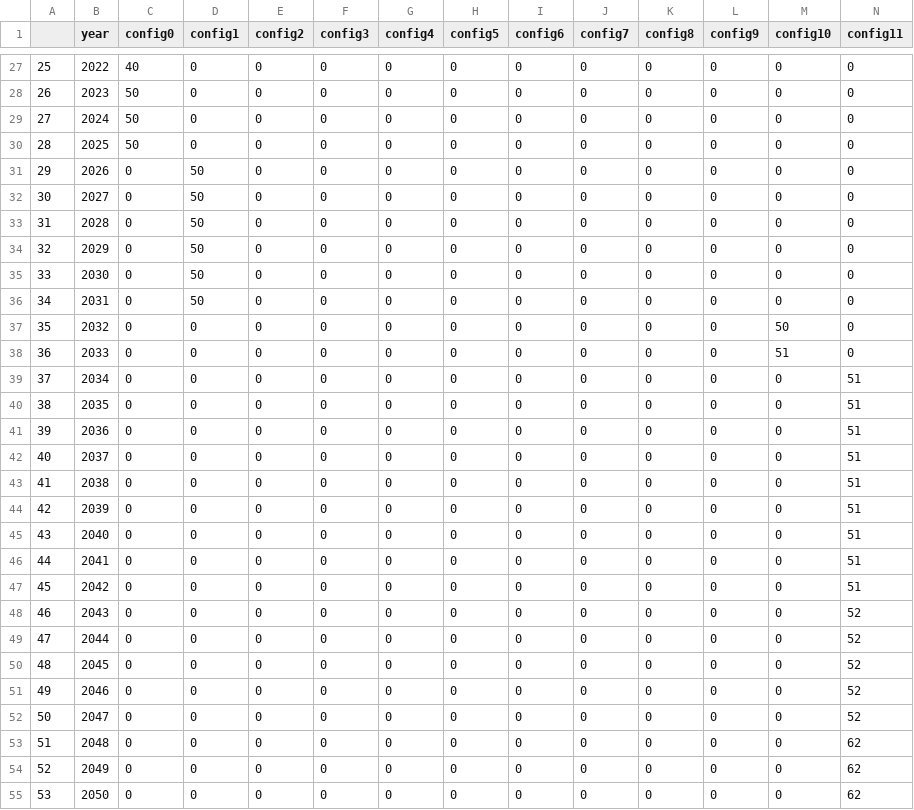
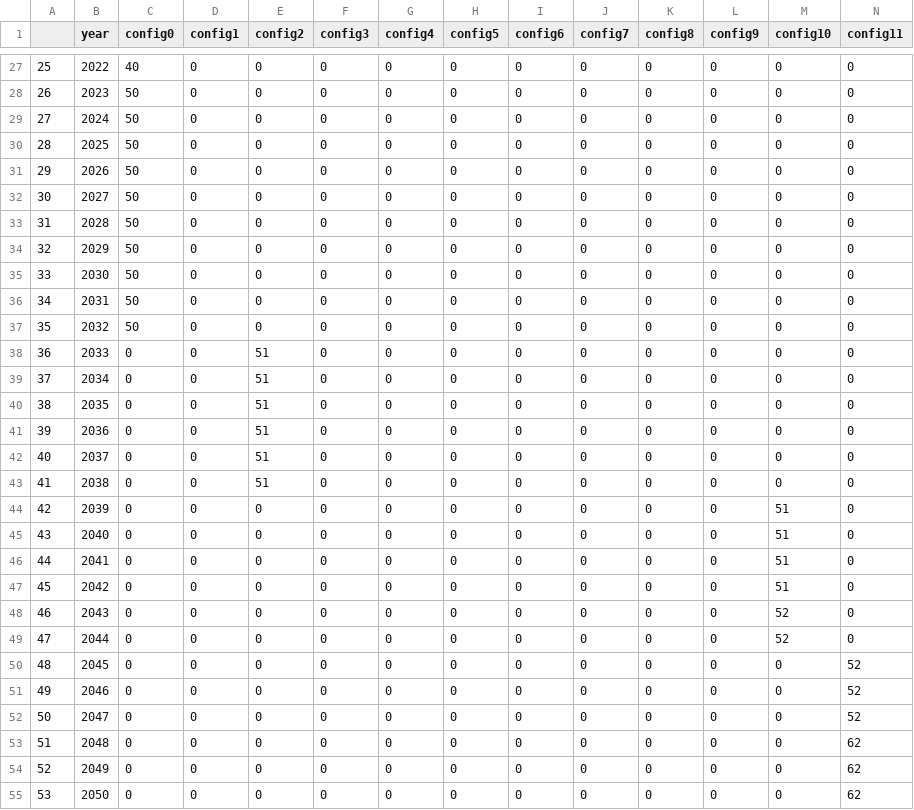
Before and after one commit to tnakash/autoship_trans_sim, a CSV file: csv/fleettest_0503.csv, drawn as a sheet; only a part is shown, gaps mark what is left out.

```diff
--- a/csv/fleettest_0503.csv
+++ b/csv/fleettest_0503.csv
@@ -30,21 +30,21 @@
 28,2025,50,0,0,0,0,0,0,0,0,0,0,0
-29,2026,0,50,0,0,0,0,0,0,0,0,0,0
-30,2027,0,50,0,0,0,0,0,0,0,0,0,0
-31,2028,0,50,0,0,0,0,0,0,0,0,0,0
-32,2029,0,50,0,0,0,0,0,0,0,0,0,0
-33,2030,0,50,0,0,0,0,0,0,0,0,0,0
-34,2031,0,50,0,0,0,0,0,0,0,0,0,0
-35,2032,0,0,0,0,0,0,0,0,0,0,50,0
-36,2033,0,0,0,0,0,0,0,0,0,0,51,0
-37,2034,0,0,0,0,0,0,0,0,0,0,0,51
-38,2035,0,0,0,0,0,0,0,0,0,0,0,51
-39,2036,0,0,0,0,0,0,0,0,0,0,0,51
-40,2037,0,0,0,0,0,0,0,0,0,0,0,51
-41,2038,0,0,0,0,0,0,0,0,0,0,0,51
-42,2039,0,0,0,0,0,0,0,0,0,0,0,51
-43,2040,0,0,0,0,0,0,0,0,0,0,0,51
-44,2041,0,0,0,0,0,0,0,0,0,0,0,51
-45,2042,0,0,0,0,0,0,0,0,0,0,0,51
-46,2043,0,0,0,0,0,0,0,0,0,0,0,52
-47,2044,0,0,0,0,0,0,0,0,0,0,0,52
+29,2026,50,0,0,0,0,0,0,0,0,0,0,0
+30,2027,50,0,0,0,0,0,0,0,0,0,0,0
+31,2028,50,0,0,0,0,0,0,0,0,0,0,0
+32,2029,50,0,0,0,0,0,0,0,0,0,0,0
+33,2030,50,0,0,0,0,0,0,0,0,0,0,0
+34,2031,50,0,0,0,0,0,0,0,0,0,0,0
+35,2032,50,0,0,0,0,0,0,0,0,0,0,0
+36,2033,0,0,51,0,0,0,0,0,0,0,0,0
+37,2034,0,0,51,0,0,0,0,0,0,0,0,0
+38,2035,0,0,51,0,0,0,0,0,0,0,0,0
+39,2036,0,0,51,0,0,0,0,0,0,0,0,0
+40,2037,0,0,51,0,0,0,0,0,0,0,0,0
+41,2038,0,0,51,0,0,0,0,0,0,0,0,0
+42,2039,0,0,0,0,0,0,0,0,0,0,51,0
+43,2040,0,0,0,0,0,0,0,0,0,0,51,0
+44,2041,0,0,0,0,0,0,0,0,0,0,51,0
+45,2042,0,0,0,0,0,0,0,0,0,0,51,0
+46,2043,0,0,0,0,0,0,0,0,0,0,52,0
+47,2044,0,0,0,0,0,0,0,0,0,0,52,0
 48,2045,0,0,0,0,0,0,0,0,0,0,0,52
```
Also changed, not shown: csv/spectest_0503.csv, csv/techtest_0503.csv, 10 other files.
